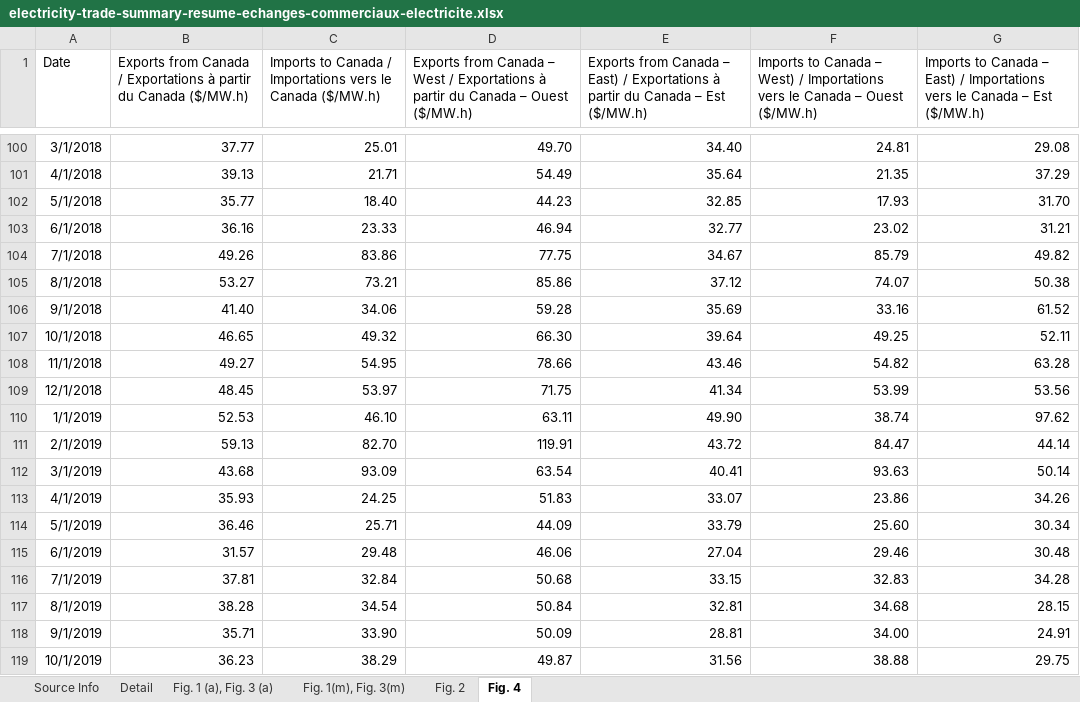
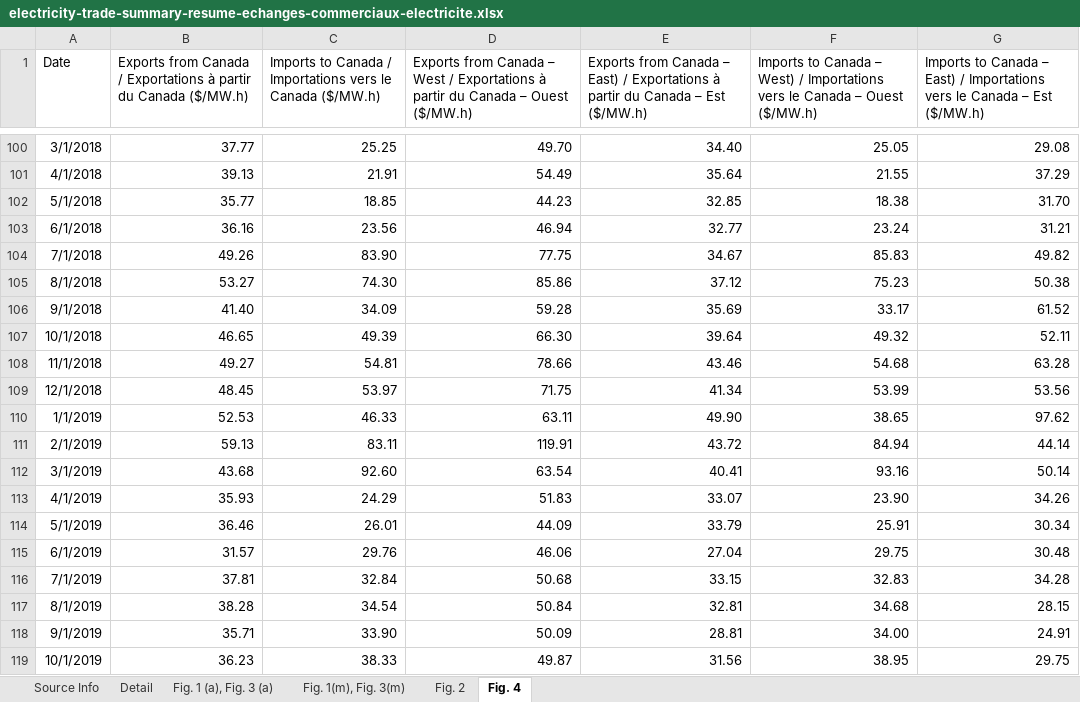
Before and after one commit to ReEDS-Model/ReEDS_Input_Processing, an Excel workbook: exogenous_canadian_trade/data/raw_inputs/electricity-trade-summary-resume-echanges-commerciaux-electricite.xlsx, sheet Fig. 4, drawn as a sheet; only a part is shown, gaps mark what is left out; values as stored, in another font and other column widths than the file's, no borders; the diff covers the shown part only; the diff names each change by its address in the sheet, - before the commit and + after, or states it on an @@ line.

```diff
--- a/exogenous_canadian_trade/data/raw_inputs/electricity-trade-summary-resume-echanges-commerciaux-electricite.xlsx (sheet Fig. 4)
+++ b/exogenous_canadian_trade/data/raw_inputs/electricity-trade-summary-resume-echanges-commerciaux-electricite.xlsx (sheet Fig. 4)
-C100: 25.01
+C100: 25.25
-F100: 24.81
+F100: 25.05
-C101: 21.71
+C101: 21.91
-F101: 21.35
+F101: 21.55
-C102: 18.40
+C102: 18.85
-F102: 17.93
+F102: 18.38
-C103: 23.33
+C103: 23.56
-F103: 23.02
+F103: 23.24
-C104: 83.86
+C104: 83.90
-F104: 85.79
+F104: 85.83
-C105: 73.21
+C105: 74.30
-F105: 74.07
+F105: 75.23
-C106: 34.06
+C106: 34.09
-F106: 33.16
+F106: 33.17
-C107: 49.32
+C107: 49.39
-F107: 49.25
+F107: 49.32
-C108: 54.95
+C108: 54.81
-F108: 54.82
+F108: 54.68
-C110: 46.10
+C110: 46.33
-F110: 38.74
+F110: 38.65
-C111: 82.70
+C111: 83.11
-F111: 84.47
+F111: 84.94
-C112: 93.09
+C112: 92.60
-F112: 93.63
+F112: 93.16
-C113: 24.25
+C113: 24.29
-F113: 23.86
+F113: 23.90
-C114: 25.71
+C114: 26.01
-F114: 25.60
+F114: 25.91
-C115: 29.48
+C115: 29.76
-F115: 29.46
+F115: 29.75
-C119: 38.29
+C119: 38.33
-F119: 38.88
+F119: 38.95
```
Also changed, not shown: 29 added rows and 157 edited cells elsewhere in this sheet, sheet Fig. 2, sheet Fig. 1(m), Fig. 3(m), sheet Fig. 1 (a), Fig. 3 (a), sheet Source Info, charts or pictures, exogenous_canadian_trade/data/raw_inputs/CER_usa_can_lines.xlsx, exogenous_canadian_trade/data/raw_inputs/Electricity_Interchange.xlsx, 5 other files.
